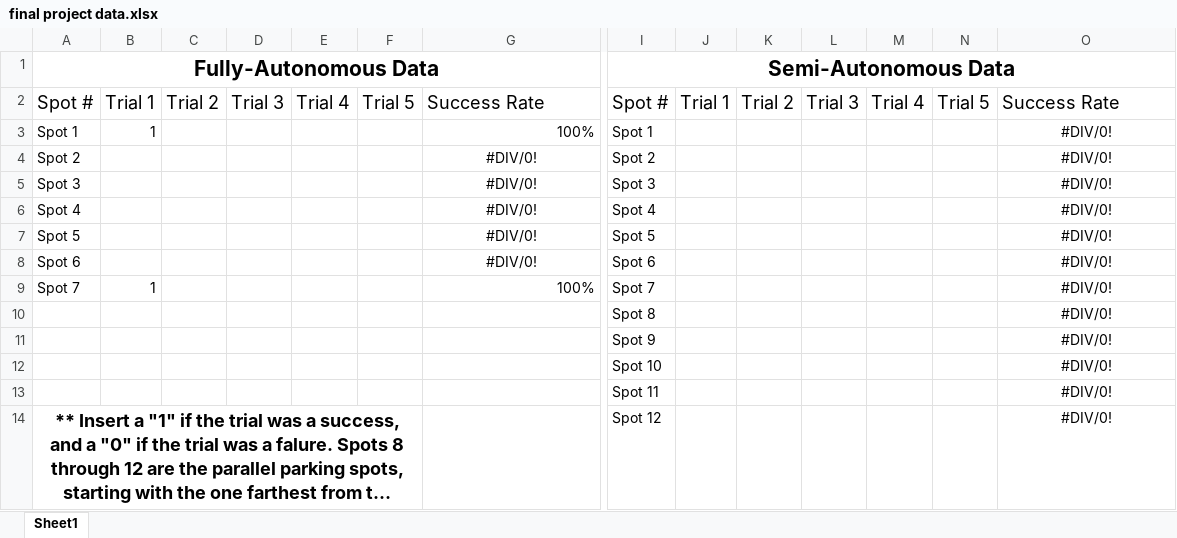
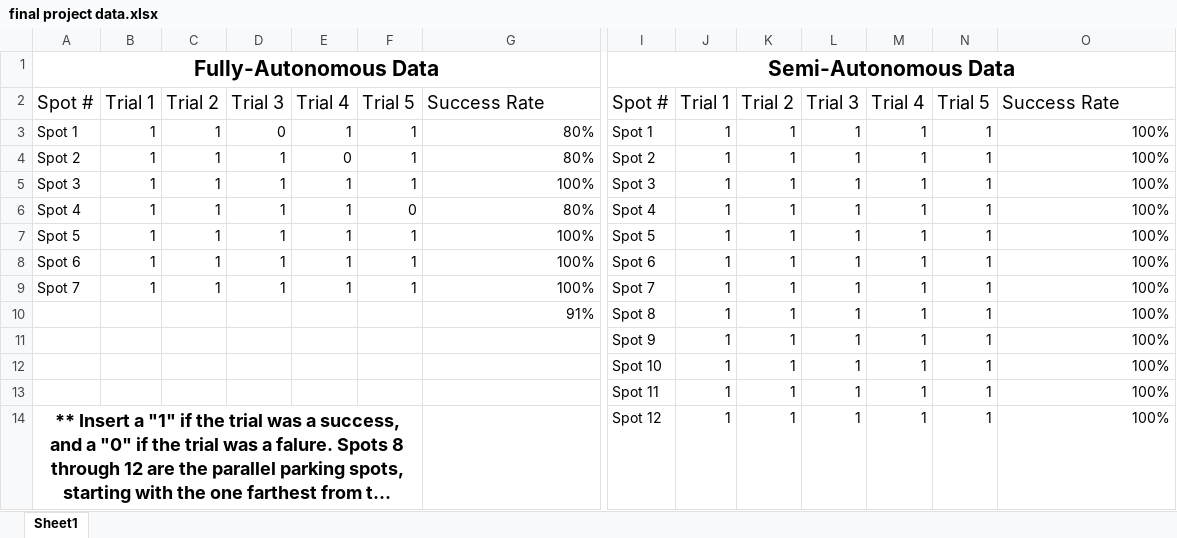
Before and after one commit to g-yotam/AutoBot-Parking, an Excel workbook: final project data.xlsx, sheet Sheet1, drawn as a sheet; only a part is shown, gaps mark what is left out; long unchanged cells end in …; values as stored, in another font and other column widths than the file's, no borders; removed rows and columns are numbered as before the commit, all else as after; rows hold the shown columns only; the diff names each change by its address in the sheet, - before the commit and + after, or states it on an @@ line.

Commit message:
Add files via upload

```diff
--- a/final project data.xlsx (sheet Sheet1)
+++ b/final project data.xlsx (sheet Sheet1)
-C3:C9: (empty)
+C3:C9: 1
-D3: (empty)
+D3: 0
-E3: (empty)
+E3: 1
-F3:F5: (empty)
+F3:F5: 1
-G3: 100%
+G3: 80%
-J3:J9: (empty)
+J3:J9: 1
-K3:K9: (empty)
+K3:K9: 1
-L3:L9: (empty)
+L3:L9: 1
-M3:M9: (empty)
+M3:M9: 1
-N3:N9: (empty)
+N3:N9: 1
-O3:O9: #DIV/0!
+O3:O9: 100%
-O3:O9 alignment: center
+O3:O9 alignment: right
-B4:B8: (empty)
+B4:B8: 1
-D4:D9: (empty)
+D4:D9: 1
-E4: (empty)
+E4: 0
-G4: #DIV/0!
+G4: 80%
-G4:G8 alignment: center
+G4:G8 alignment: right
-E5:E9: (empty)
+E5:E9: 1
-G5: #DIV/0!
+G5: 100%
-F6: (empty)
+F6: 0
-G6: #DIV/0!
+G6: 80%
-F7:F9: (empty)
+F7:F9: 1
-G7:G8: #DIV/0!
+G7:G8: 100%
-row 10:  |  |  |  |  |  |  | Spot 8 |  |  |  |  |  | #DIV/0!
-row 11:  |  |  |  |  |  |  | Spot 9 |  |  |  |  |  | #DIV/0!
-row 12:  |  |  |  |  |  |  | Spot 10 |  |  |  |  |  | #DIV/0!
-row 13:  |  |  |  |  |  |  | Spot 11 |  |  |  |  |  | #DIV/0!
+row 10:  |  |  |  |  |  | 91% | Spot 8 | 1 | 1 | 1 | 1 | 1 | 100%
+row 11:  |  |  |  |  |  |  | Spot 9 | 1 | 1 | 1 | 1 | 1 | 100%
+row 12:  |  |  |  |  |  |  | Spot 10 | 1 | 1 | 1 | 1 | 1 | 100%
+row 13:  |  |  |  |  |  |  | Spot 11 | 1 | 1 | 1 | 1 | 1 | 100%
-J14: (empty)
+J14: 1
-K14: (empty)
+K14: 1
-L14: (empty)
+L14: 1
-M14: (empty)
+M14: 1
-N14: (empty)
+N14: 1
-O14: #DIV/0!
+O14: 100%
-O14 alignment: center
+O14 alignment: right
```
